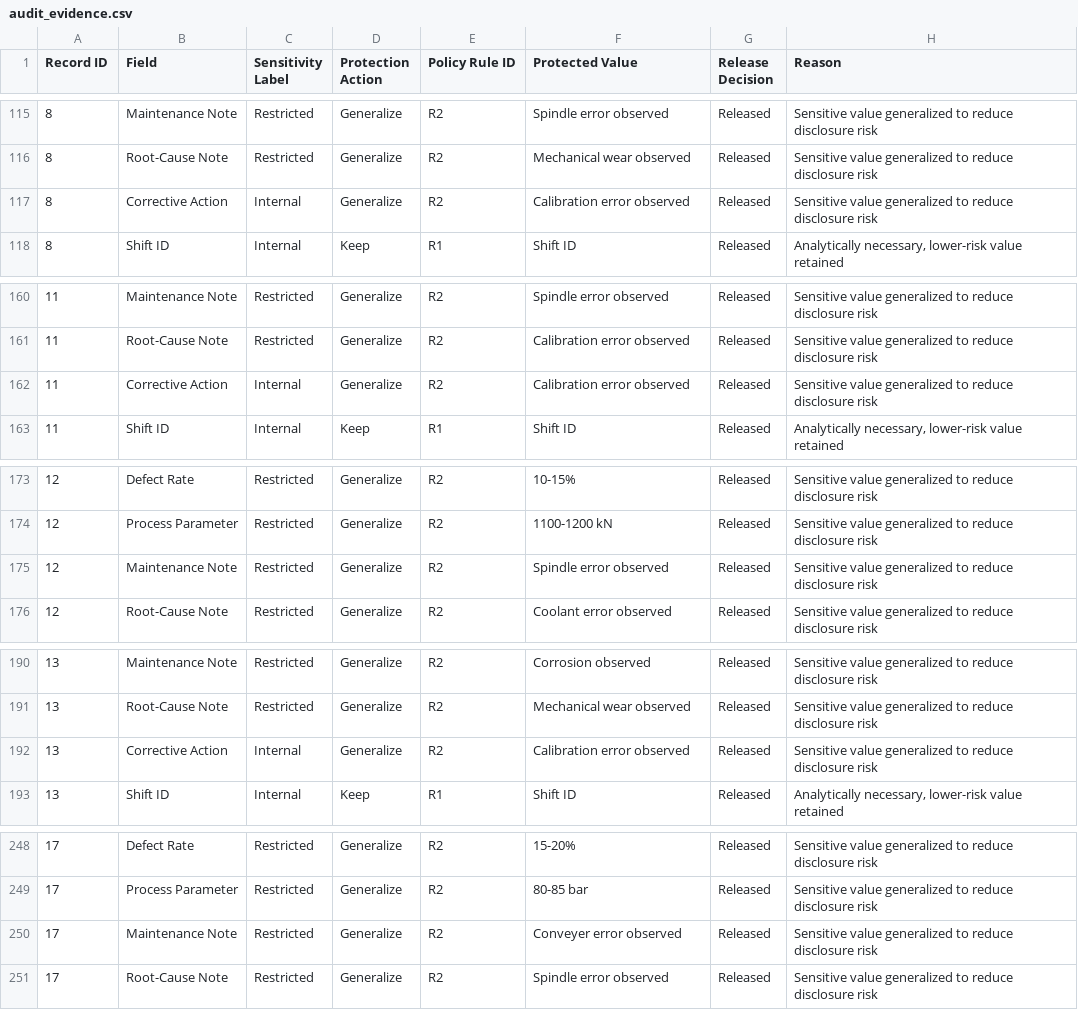
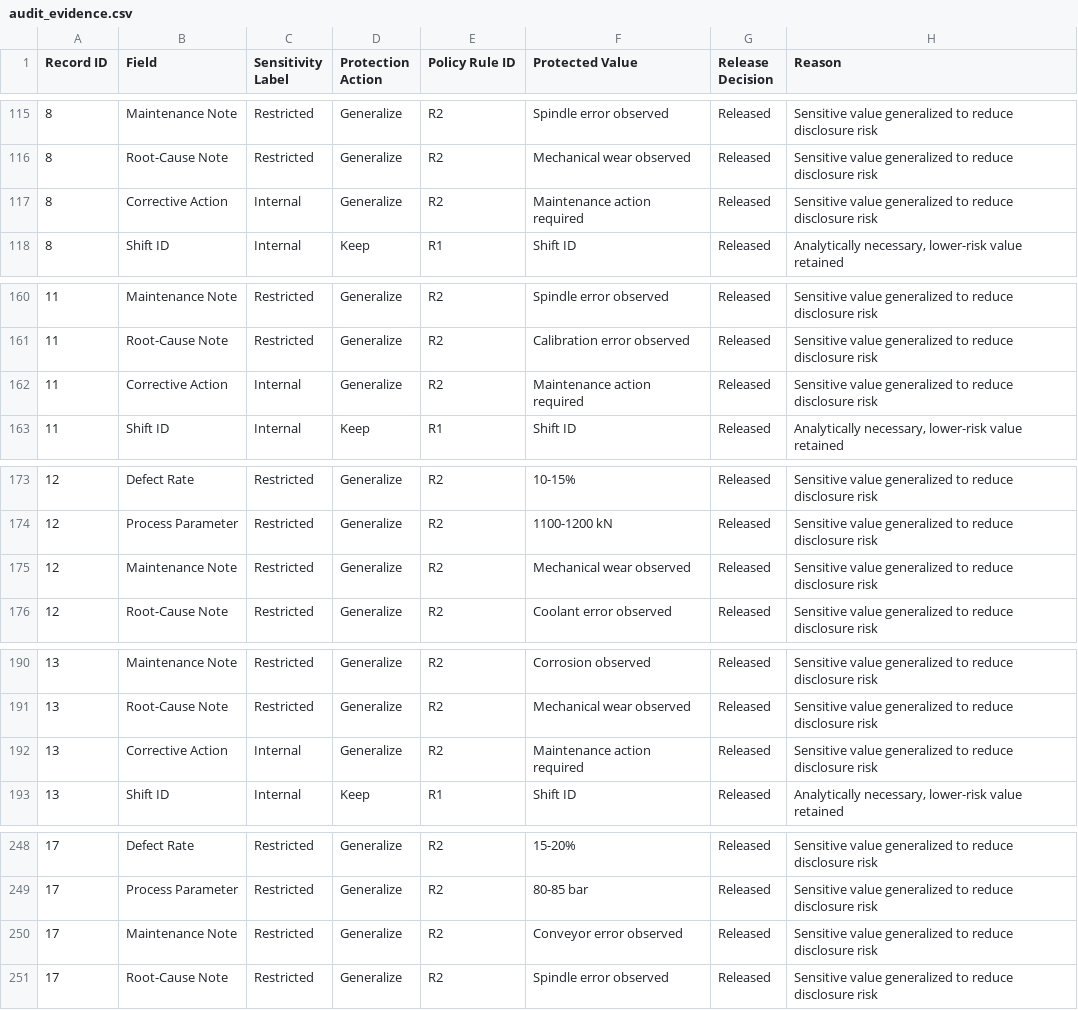
Before and after one commit to AlexDonahueKSU/Manufacturing_Script, a CSV file: audit_evidence.csv, drawn as a sheet; only a part is shown, gaps mark what is left out; the diff covers the shown part only.

```diff
--- a/audit_evidence.csv
+++ b/audit_evidence.csv
@@ -116,3 +116,3 @@ Record ID,Field,Sensitivity Label,Protection Action,Policy Rule ID,Protected Val
 8,Root-Cause Note,Restricted,Generalize,R2,Mechanical wear observed,Released,Sensitive value generalized to reduce disclosure risk
-8,Corrective Action,Internal,Generalize,R2,Calibration error observed,Released,Sensitive value generalized to reduce disclosure risk
+8,Corrective Action,Internal,Generalize,R2,Maintenance action required,Released,Sensitive value generalized to reduce disclosure risk
 8,Shift ID,Internal,Keep,R1,Shift ID,Released,"Analytically necessary, lower-risk value retained"
@@ -161,3 +161,3 @@ Record ID,Field,Sensitivity Label,Protection Action,Policy Rule ID,Protected Val
 11,Root-Cause Note,Restricted,Generalize,R2,Calibration error observed,Released,Sensitive value generalized to reduce disclosure risk
-11,Corrective Action,Internal,Generalize,R2,Calibration error observed,Released,Sensitive value generalized to reduce disclosure risk
+11,Corrective Action,Internal,Generalize,R2,Maintenance action required,Released,Sensitive value generalized to reduce disclosure risk
 11,Shift ID,Internal,Keep,R1,Shift ID,Released,"Analytically necessary, lower-risk value retained"
@@ -174,3 +174,3 @@ Record ID,Field,Sensitivity Label,Protection Action,Policy Rule ID,Protected Val
 12,Process Parameter,Restricted,Generalize,R2,1100-1200 kN,Released,Sensitive value generalized to reduce disclosure risk
-12,Maintenance Note,Restricted,Generalize,R2,Spindle error observed,Released,Sensitive value generalized to reduce disclosure risk
+12,Maintenance Note,Restricted,Generalize,R2,Mechanical wear observed,Released,Sensitive value generalized to reduce disclosure risk
 12,Root-Cause Note,Restricted,Generalize,R2,Coolant error observed,Released,Sensitive value generalized to reduce disclosure risk
@@ -191,3 +191,3 @@ Record ID,Field,Sensitivity Label,Protection Action,Policy Rule ID,Protected Val
 13,Root-Cause Note,Restricted,Generalize,R2,Mechanical wear observed,Released,Sensitive value generalized to reduce disclosure risk
-13,Corrective Action,Internal,Generalize,R2,Calibration error observed,Released,Sensitive value generalized to reduce disclosure risk
+13,Corrective Action,Internal,Generalize,R2,Maintenance action required,Released,Sensitive value generalized to reduce disclosure risk
 13,Shift ID,Internal,Keep,R1,Shift ID,Released,"Analytically necessary, lower-risk value retained"
@@ -249,3 +249,3 @@ Record ID,Field,Sensitivity Label,Protection Action,Policy Rule ID,Protected Val
 17,Process Parameter,Restricted,Generalize,R2,80-85 bar,Released,Sensitive value generalized to reduce disclosure risk
-17,Maintenance Note,Restricted,Generalize,R2,Conveyer error observed,Released,Sensitive value generalized to reduce disclosure risk
+17,Maintenance Note,Restricted,Generalize,R2,Conveyor error observed,Released,Sensitive value generalized to reduce disclosure risk
 17,Root-Cause Note,Restricted,Generalize,R2,Spindle error observed,Released,Sensitive value generalized to reduce disclosure risk
```
Also changed, not shown: 10 edited cells elsewhere in this file, protected_records.csv, 3 other files.
